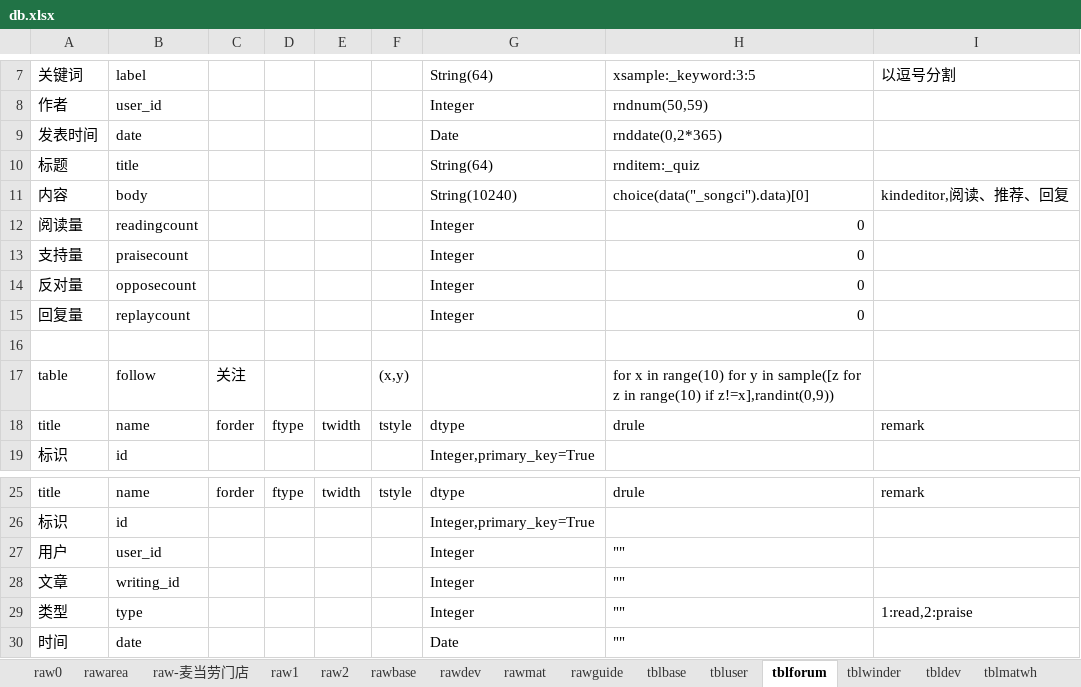
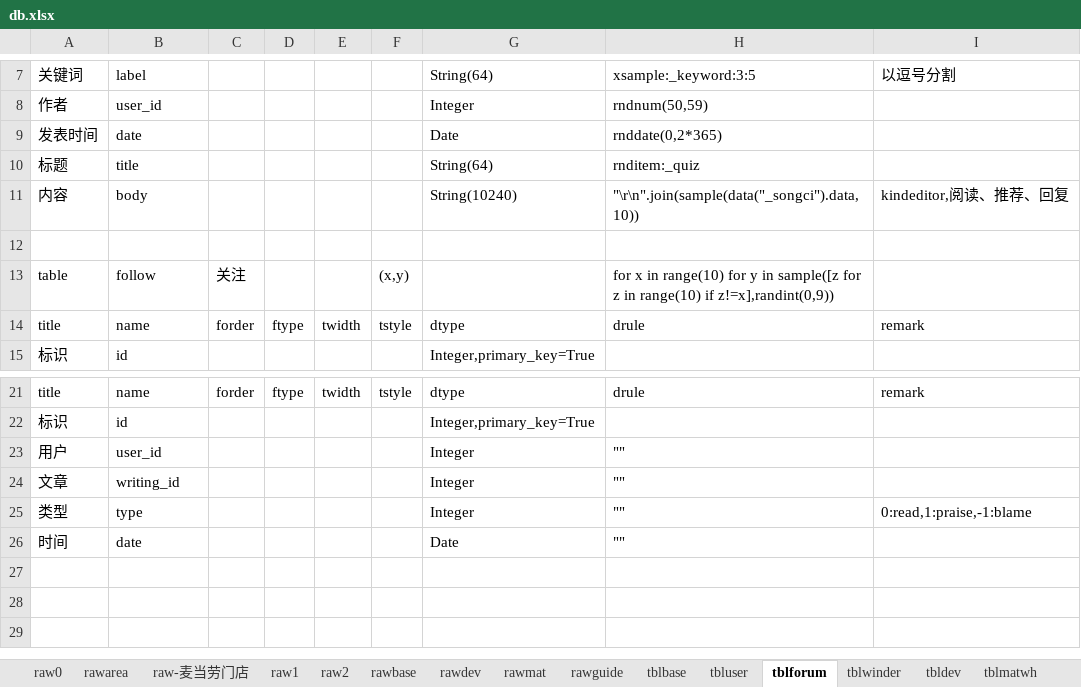
Before and after one commit to dlhai/pecker2, an Excel workbook: db/db.xlsx, sheet tblforum, drawn as a sheet; only a part is shown, gaps mark what is left out; values as stored, in another font and other column widths than the file's, no borders; removed rows and columns are numbered as before the commit, all else as after; the diff names each change by its address in the sheet, - before the commit and + after, or states it on an @@ line.

```diff
--- a/db/db.xlsx (sheet tblforum)
+++ b/db/db.xlsx (sheet tblforum)
-H11: choice(data("_songci").data)[0]
+H11: "\r\n".join(sample(data("_songci").data,10))
-row 12: 阅读量 | readingcount |  |  |  |  | Integer | 0
-row 13: 支持量 | praisecount |  |  |  |  | Integer | 0
-row 14: 反对量 | opposecount |  |  |  |  | Integer | 0
-row 15: 回复量 | replaycount |  |  |  |  | Integer | 0
-I25: 1:read,2:praise
+I25: 0:read,1:praise,-1:blame
```
Also changed, not shown: 13 other files.
